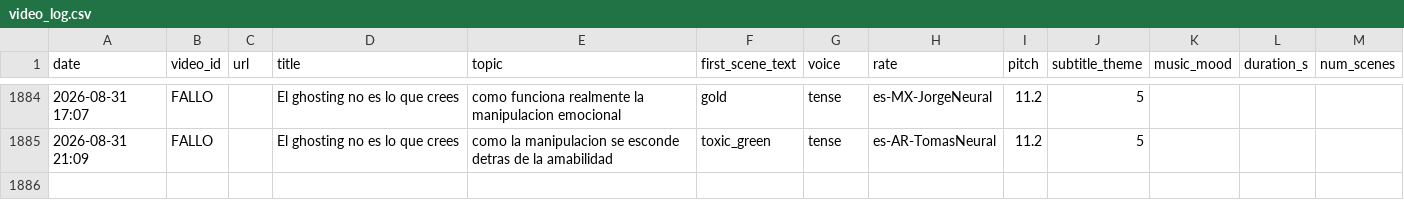
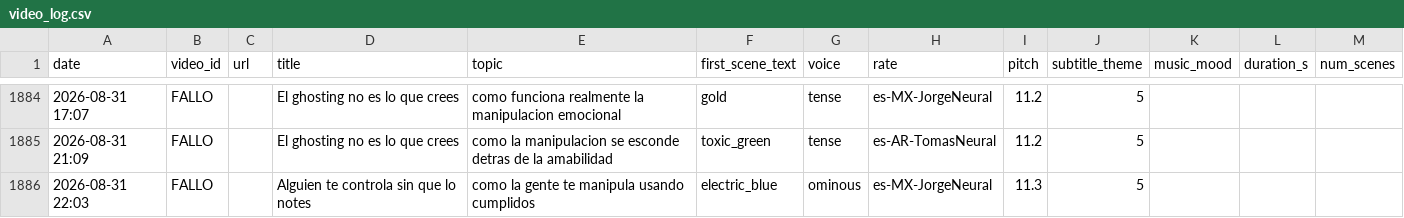
Before and after one commit to mohamedboyauzan1003/auto-youtube, a CSV file: cache/video_log.csv, drawn as a sheet; only a part is shown, gaps mark what is left out.

```diff
--- a/cache/video_log.csv
+++ b/cache/video_log.csv
@@ -1885 +1885,2 @@ date,video_id,url,title,topic,first_scene_text,voice,rate,pitch,subtitle_theme,m
 2026-08-31 21:09,FALLO,,El ghosting no es lo que crees,como la manipulacion se esconde detras de la amabilidad,toxic_green,tense,es-AR-TomasNeural,11.2,5
+2026-08-31 22:03,FALLO,,Alguien te controla sin que lo notes,como la gente te manipula usando cumplidos,electric_blue,ominous,es-MX-JorgeNeural,11.3,5
```
